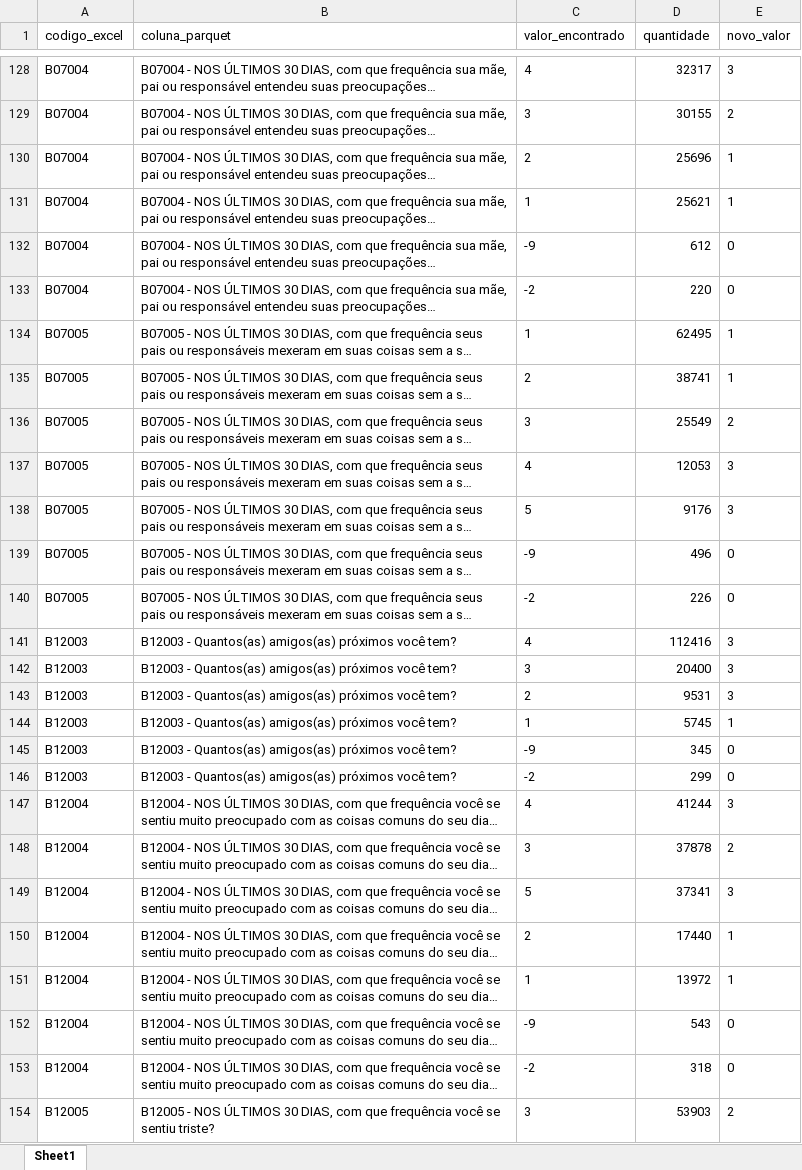
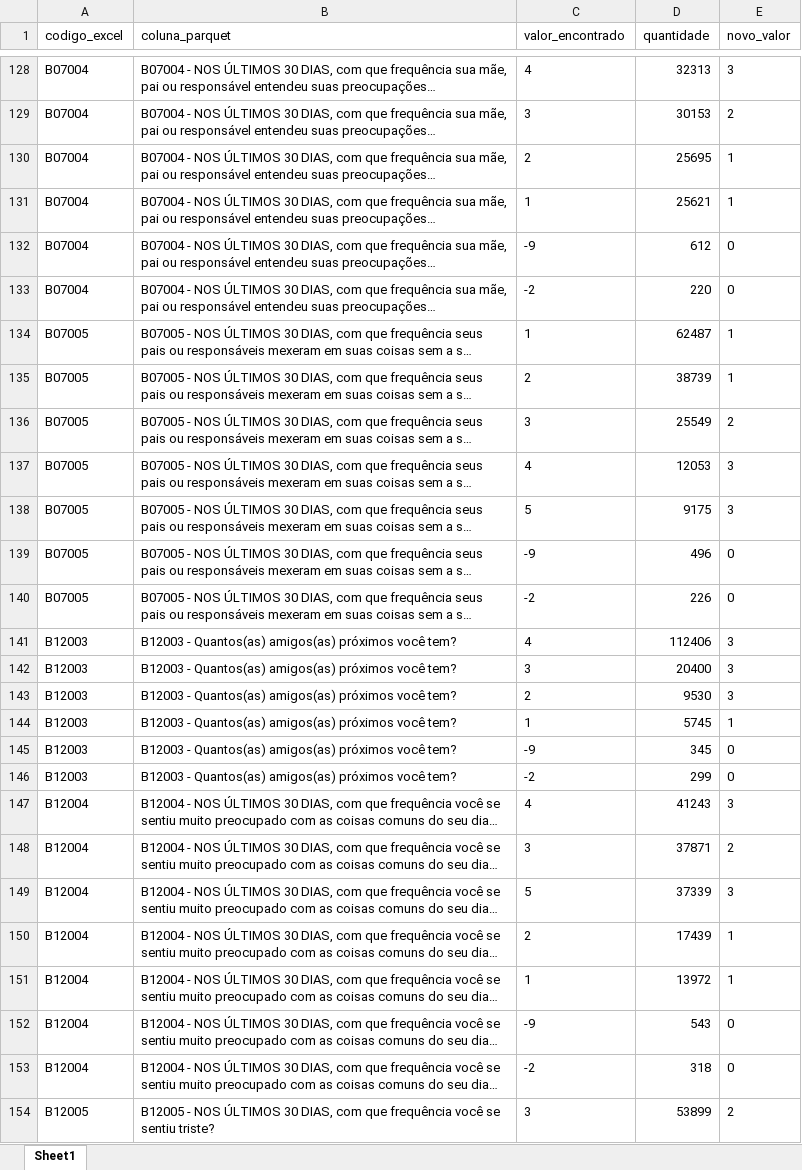
Before and after one commit to jacomassi04/Suicidio_adolescentes_Brasil, an Excel workbook: Tratamento_dados_database_PENSE_2024/Scripts_tratamento_dados_PENSE_2024/05_DIAGNOSTICO_RECODIFICACAO.xlsx, sheet Sheet1, drawn as a sheet; only a part is shown, gaps mark what is left out; long unchanged cells end in …; values as stored, in another font and other column widths than the file's, no borders; the diff covers the shown part only; the diff names each change by its address in the sheet, - before the commit and + after, or states it on an @@ line.

```diff
--- a/Tratamento_dados_database_PENSE_2024/Scripts_tratamento_dados_PENSE_2024/05_DIAGNOSTICO_RECODIFICACAO.xlsx (sheet Sheet1)
+++ b/Tratamento_dados_database_PENSE_2024/Scripts_tratamento_dados_PENSE_2024/05_DIAGNOSTICO_RECODIFICACAO.xlsx (sheet Sheet1)
-D128 (quantidade): 32317
+D128 (quantidade): 32313
-D129 (quantidade): 30155
+D129 (quantidade): 30153
-D130 (quantidade): 25696
+D130 (quantidade): 25695
-D134 (quantidade): 62495
+D134 (quantidade): 62487
-D135 (quantidade): 38741
+D135 (quantidade): 38739
-D138 (quantidade): 9176
+D138 (quantidade): 9175
-D141 (quantidade): 112416
+D141 (quantidade): 112406
-D143 (quantidade): 9531
+D143 (quantidade): 9530
-D147 (quantidade): 41244
+D147 (quantidade): 41243
-D148 (quantidade): 37878
+D148 (quantidade): 37871
-D149 (quantidade): 37341
+D149 (quantidade): 37339
-D150 (quantidade): 17440
+D150 (quantidade): 17439
-D154 (quantidade): 53903
+D154 (quantidade): 53899
```
Also changed, not shown: 90 edited cells elsewhere in this sheet, Tratamento_dados_database_PENSE_2024/Scripts_tratamento_dados_PENSE_2024/05_RELATORIO_RECODIFICACAO.xlsx, 2 other files.
